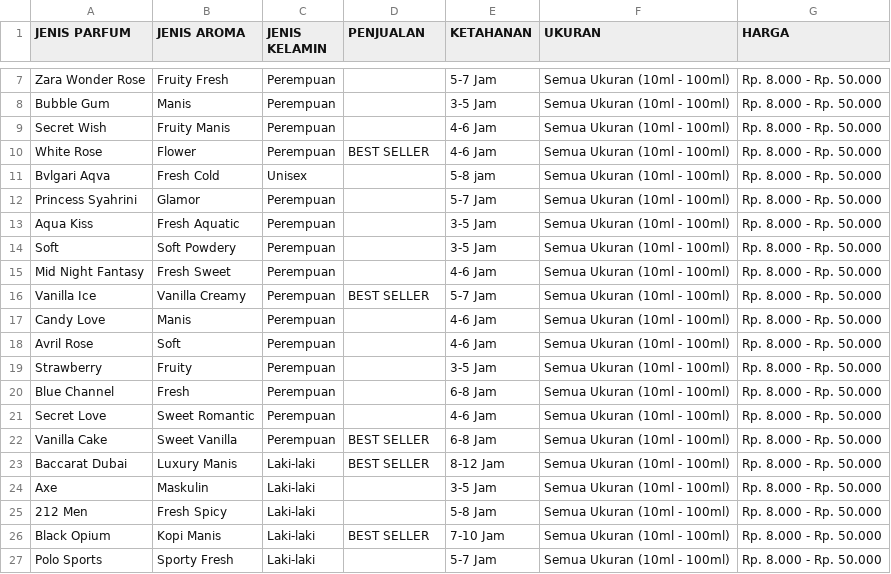
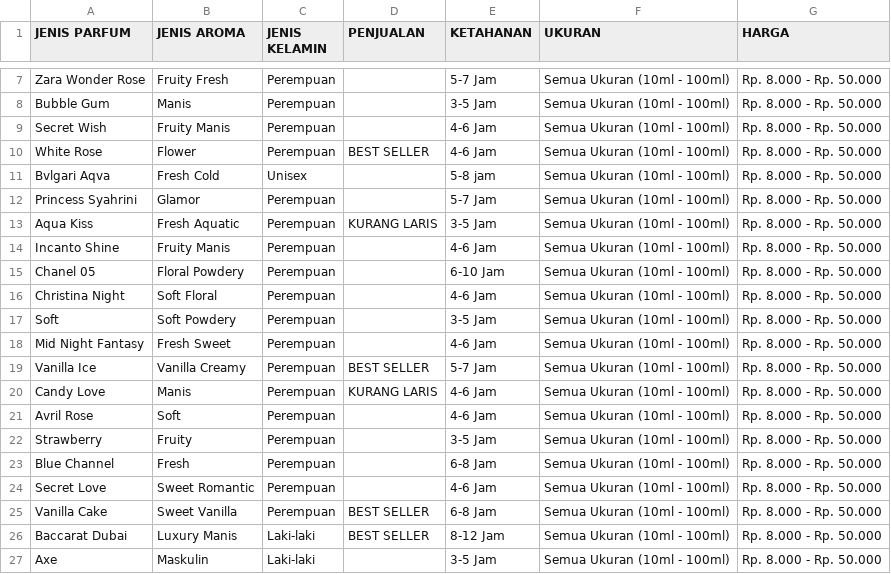
Before and after one commit to Jerro12/ParfumAi, a CSV file: rasa_bot/data/dataset_parfum.csv, drawn as a sheet; only a part is shown, gaps mark what is left out; the shorter side is filled out with more unchanged rows.

```diff
--- a/rasa_bot/data/dataset_parfum.csv
+++ b/rasa_bot/data/dataset_parfum.csv
@@ -12,3 +12,6 @@ Bvlgari Aqva,Fresh Cold,Unisex,,5-8 jam,Semua Ukuran (10ml - 100ml),Rp. 8.000 -
 Princess Syahrini,Glamor,Perempuan,,5-7 Jam,Semua Ukuran (10ml - 100ml),Rp. 8.000 - Rp. 50.000
-Aqua Kiss,Fresh Aquatic,Perempuan,,3-5 Jam,Semua Ukuran (10ml - 100ml),Rp. 8.000 - Rp. 50.000
+Aqua Kiss,Fresh Aquatic,Perempuan,KURANG LARIS,3-5 Jam,Semua Ukuran (10ml - 100ml),Rp. 8.000 - Rp. 50.000
+Incanto Shine,Fruity Manis,Perempuan,,4-6 Jam,Semua Ukuran (10ml - 100ml),Rp. 8.000 - Rp. 50.000
+Chanel 05,Floral Powdery,Perempuan,,6-10 Jam,Semua Ukuran (10ml - 100ml),Rp. 8.000 - Rp. 50.000
+Christina Night,Soft Floral,Perempuan,,4-6 Jam,Semua Ukuran (10ml - 100ml),Rp. 8.000 - Rp. 50.000
 Soft,Soft Powdery,Perempuan,,3-5 Jam,Semua Ukuran (10ml - 100ml),Rp. 8.000 - Rp. 50.000
@@ -16,3 +19,3 @@ Mid Night Fantasy,Fresh Sweet,Perempuan,,4-6 Jam,Semua Ukuran (10ml - 100ml),Rp.
 Vanilla Ice,Vanilla Creamy,Perempuan,BEST SELLER,5-7 Jam,Semua Ukuran (10ml - 100ml),Rp. 8.000 - Rp. 50.000
-Candy Love,Manis,Perempuan,,4-6 Jam,Semua Ukuran (10ml - 100ml),Rp. 8.000 - Rp. 50.000
+Candy Love,Manis,Perempuan,KURANG LARIS,4-6 Jam,Semua Ukuran (10ml - 100ml),Rp. 8.000 - Rp. 50.000
 Avril Rose,Soft,Perempuan,,4-6 Jam,Semua Ukuran (10ml - 100ml),Rp. 8.000 - Rp. 50.000
```
Also changed, not shown: 9 other files.
